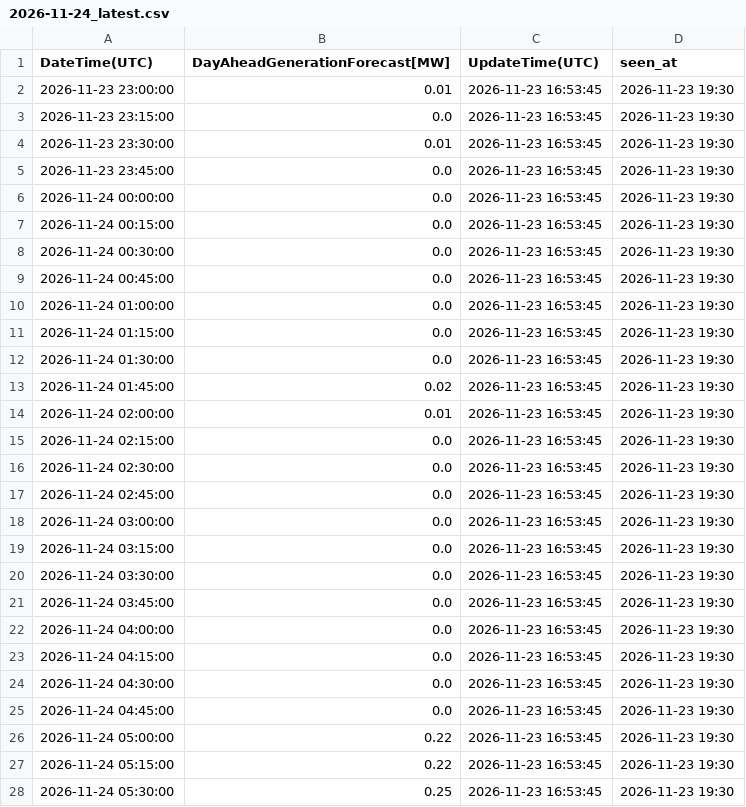
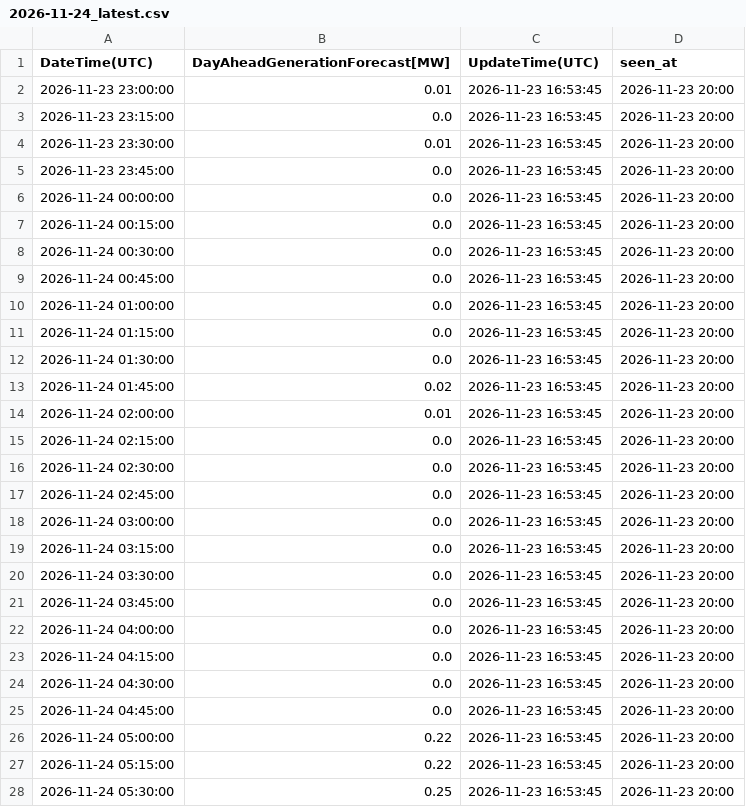
Before and after one commit to zlatkosmole-coder/hrsolar-watch, a CSV file: logs/hops_solar_values/2026-11-24_latest.csv, drawn as a sheet; only a part is shown; the diff covers the shown part only.

```diff
--- a/logs/hops_solar_values/2026-11-24_latest.csv
+++ b/logs/hops_solar_values/2026-11-24_latest.csv
@@ -1,28 +1,28 @@
 DateTime(UTC),DayAheadGenerationForecast[MW],UpdateTime(UTC),seen_at
-2026-11-23 23:00:00,0.01,2026-11-23 16:53:45,2026-11-23 19:30
-2026-11-23 23:15:00,0.0,2026-11-23 16:53:45,2026-11-23 19:30
-2026-11-23 23:30:00,0.01,2026-11-23 16:53:45,2026-11-23 19:30
-2026-11-23 23:45:00,0.0,2026-11-23 16:53:45,2026-11-23 19:30
-2026-11-24 00:00:00,0.0,2026-11-23 16:53:45,2026-11-23 19:30
-2026-11-24 00:15:00,0.0,2026-11-23 16:53:45,2026-11-23 19:30
-2026-11-24 00:30:00,0.0,2026-11-23 16:53:45,2026-11-23 19:30
-2026-11-24 00:45:00,0.0,2026-11-23 16:53:45,2026-11-23 19:30
-2026-11-24 01:00:00,0.0,2026-11-23 16:53:45,2026-11-23 19:30
-2026-11-24 01:15:00,0.0,2026-11-23 16:53:45,2026-11-23 19:30
-2026-11-24 01:30:00,0.0,2026-11-23 16:53:45,2026-11-23 19:30
-2026-11-24 01:45:00,0.02,2026-11-23 16:53:45,2026-11-23 19:30
-2026-11-24 02:00:00,0.01,2026-11-23 16:53:45,2026-11-23 19:30
-2026-11-24 02:15:00,0.0,2026-11-23 16:53:45,2026-11-23 19:30
-2026-11-24 02:30:00,0.0,2026-11-23 16:53:45,2026-11-23 19:30
-2026-11-24 02:45:00,0.0,2026-11-23 16:53:45,2026-11-23 19:30
-2026-11-24 03:00:00,0.0,2026-11-23 16:53:45,2026-11-23 19:30
-2026-11-24 03:15:00,0.0,2026-11-23 16:53:45,2026-11-23 19:30
-2026-11-24 03:30:00,0.0,2026-11-23 16:53:45,2026-11-23 19:30
-2026-11-24 03:45:00,0.0,2026-11-23 16:53:45,2026-11-23 19:30
-2026-11-24 04:00:00,0.0,2026-11-23 16:53:45,2026-11-23 19:30
-2026-11-24 04:15:00,0.0,2026-11-23 16:53:45,2026-11-23 19:30
-2026-11-24 04:30:00,0.0,2026-11-23 16:53:45,2026-11-23 19:30
-2026-11-24 04:45:00,0.0,2026-11-23 16:53:45,2026-11-23 19:30
-2026-11-24 05:00:00,0.22,2026-11-23 16:53:45,2026-11-23 19:30
-2026-11-24 05:15:00,0.22,2026-11-23 16:53:45,2026-11-23 19:30
-2026-11-24 05:30:00,0.25,2026-11-23 16:53:45,2026-11-23 19:30
+2026-11-23 23:00:00,0.01,2026-11-23 16:53:45,2026-11-23 20:00
+2026-11-23 23:15:00,0.0,2026-11-23 16:53:45,2026-11-23 20:00
+2026-11-23 23:30:00,0.01,2026-11-23 16:53:45,2026-11-23 20:00
+2026-11-23 23:45:00,0.0,2026-11-23 16:53:45,2026-11-23 20:00
+2026-11-24 00:00:00,0.0,2026-11-23 16:53:45,2026-11-23 20:00
+2026-11-24 00:15:00,0.0,2026-11-23 16:53:45,2026-11-23 20:00
+2026-11-24 00:30:00,0.0,2026-11-23 16:53:45,2026-11-23 20:00
+2026-11-24 00:45:00,0.0,2026-11-23 16:53:45,2026-11-23 20:00
+2026-11-24 01:00:00,0.0,2026-11-23 16:53:45,2026-11-23 20:00
+2026-11-24 01:15:00,0.0,2026-11-23 16:53:45,2026-11-23 20:00
+2026-11-24 01:30:00,0.0,2026-11-23 16:53:45,2026-11-23 20:00
+2026-11-24 01:45:00,0.02,2026-11-23 16:53:45,2026-11-23 20:00
+2026-11-24 02:00:00,0.01,2026-11-23 16:53:45,2026-11-23 20:00
+2026-11-24 02:15:00,0.0,2026-11-23 16:53:45,2026-11-23 20:00
+2026-11-24 02:30:00,0.0,2026-11-23 16:53:45,2026-11-23 20:00
+2026-11-24 02:45:00,0.0,2026-11-23 16:53:45,2026-11-23 20:00
+2026-11-24 03:00:00,0.0,2026-11-23 16:53:45,2026-11-23 20:00
+2026-11-24 03:15:00,0.0,2026-11-23 16:53:45,2026-11-23 20:00
+2026-11-24 03:30:00,0.0,2026-11-23 16:53:45,2026-11-23 20:00
+2026-11-24 03:45:00,0.0,2026-11-23 16:53:45,2026-11-23 20:00
+2026-11-24 04:00:00,0.0,2026-11-23 16:53:45,2026-11-23 20:00
+2026-11-24 04:15:00,0.0,2026-11-23 16:53:45,2026-11-23 20:00
+2026-11-24 04:30:00,0.0,2026-11-23 16:53:45,2026-11-23 20:00
+2026-11-24 04:45:00,0.0,2026-11-23 16:53:45,2026-11-23 20:00
+2026-11-24 05:00:00,0.22,2026-11-23 16:53:45,2026-11-23 20:00
+2026-11-24 05:15:00,0.22,2026-11-23 16:53:45,2026-11-23 20:00
+2026-11-24 05:30:00,0.25,2026-11-23 16:53:45,2026-11-23 20:00
```
Also changed, not shown: 69 edited cells elsewhere in this file, 2 other files.
